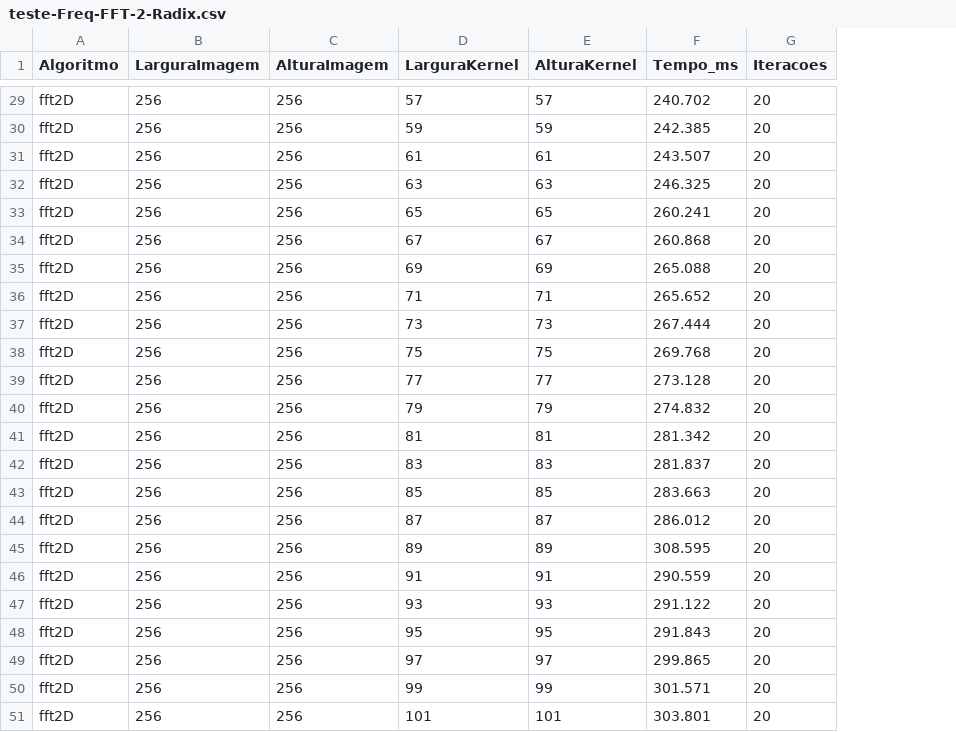
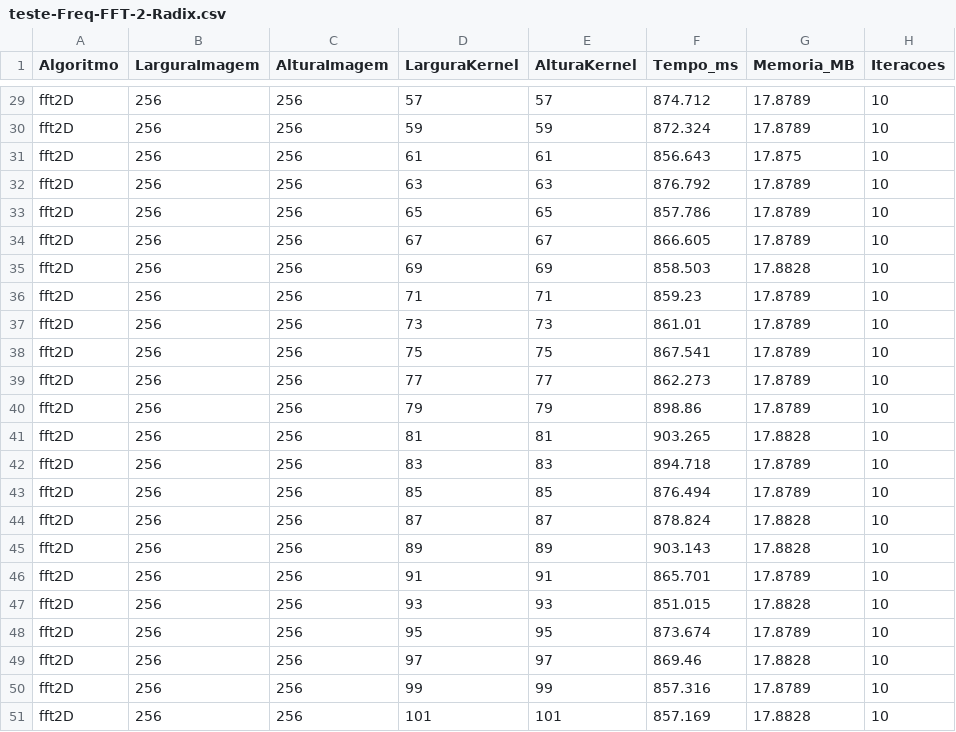
Before and after one commit to BrunoLallo/APA_Code, a CSV file: relatorios/teste-Freq-FFT-2-Radix.csv, drawn as a sheet; only a part is shown, gaps mark what is left out; addresses are those after the commit; the diff covers the shown part only; the diff names each change by its address in the sheet, - before the commit and + after, or states it on an @@ line.

```diff
--- a/relatorios/teste-Freq-FFT-2-Radix.csv
+++ b/relatorios/teste-Freq-FFT-2-Radix.csv
+column G (Memoria_MB), rows 29-51: 17.8789 | 17.8789 | 17.875 | 17.8789 | 17.8789 | 17.8789 | 17.8828 | 17.8789 | 17.8789 | 17.8789 | 17.8789 | 17.8789 | 17.8828 | 17.8789 | 17.8789 | 17.8828 | 17.8828 | 17.8789 | 17.8828 | 17.8789 | 17.8828 | 17.8789 | 17.8828
-F29 (Tempo_ms): 240.702
+F29 (Tempo_ms): 874.712
-H29:H51 (Iteracoes): 20
+H29:H51 (Iteracoes): 10
-F30 (Tempo_ms): 242.385
+F30 (Tempo_ms): 872.324
-F31 (Tempo_ms): 243.507
+F31 (Tempo_ms): 856.643
-F32 (Tempo_ms): 246.325
+F32 (Tempo_ms): 876.792
-F33 (Tempo_ms): 260.241
+F33 (Tempo_ms): 857.786
-F34 (Tempo_ms): 260.868
+F34 (Tempo_ms): 866.605
-F35 (Tempo_ms): 265.088
+F35 (Tempo_ms): 858.503
-F36 (Tempo_ms): 265.652
+F36 (Tempo_ms): 859.23
-F37 (Tempo_ms): 267.444
+F37 (Tempo_ms): 861.01
-F38 (Tempo_ms): 269.768
+F38 (Tempo_ms): 867.541
-F39 (Tempo_ms): 273.128
+F39 (Tempo_ms): 862.273
-F40 (Tempo_ms): 274.832
+F40 (Tempo_ms): 898.86
-F41 (Tempo_ms): 281.342
+F41 (Tempo_ms): 903.265
-F42 (Tempo_ms): 281.837
+F42 (Tempo_ms): 894.718
-F43 (Tempo_ms): 283.663
+F43 (Tempo_ms): 876.494
-F44 (Tempo_ms): 286.012
+F44 (Tempo_ms): 878.824
-F45 (Tempo_ms): 308.595
+F45 (Tempo_ms): 903.143
-F46 (Tempo_ms): 290.559
+F46 (Tempo_ms): 865.701
-F47 (Tempo_ms): 291.122
+F47 (Tempo_ms): 851.015
-F48 (Tempo_ms): 291.843
+F48 (Tempo_ms): 873.674
-F49 (Tempo_ms): 299.865
+F49 (Tempo_ms): 869.46
-F50 (Tempo_ms): 301.571
+F50 (Tempo_ms): 857.316
-F51 (Tempo_ms): 303.801
+F51 (Tempo_ms): 857.169
```
Also changed, not shown: 54 edited cells elsewhere in this file, relatorios/teste-Esp-Ingenua.csv, relatorios/teste-Esp-Separavel.csv, 9 other files.
